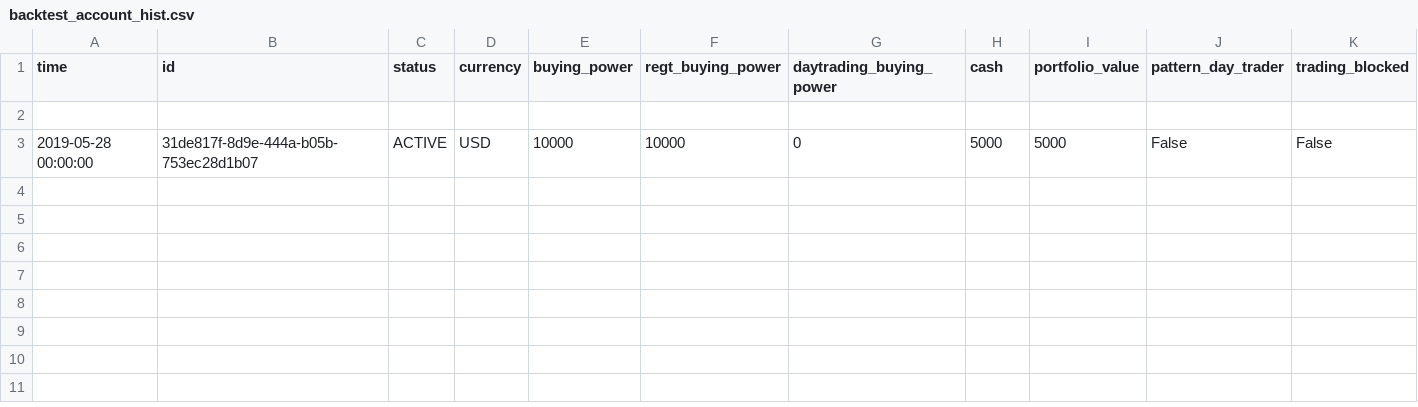
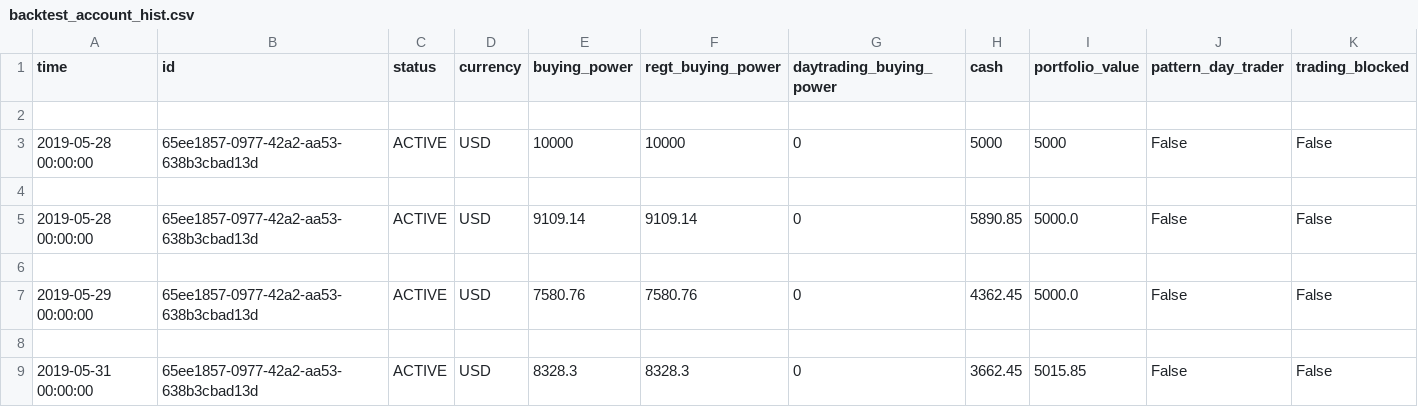
Before and after one commit to kmzjy110/papertradingpython, a CSV file: backtest_account_hist.csv, drawn as a sheet; only a part is shown; rows hold the shown columns only; the diff names each change by its address in the sheet, - before the commit and + after, or states it on an @@ line.

```diff
--- a/backtest_account_hist.csv
+++ b/backtest_account_hist.csv
-B3 (id): 31de817f-8d9e-444a-b05b-753ec28d1b07
+B3 (id): 65ee1857-0977-42a2-aa53-638b3cbad13d
+row 4: (empty)
+row 5: 2019-05-28 00:00:00 | 65ee1857-0977-42a2-aa53-638b3cbad13d | ACTIVE | USD | 9109.14 | 9109.14 | 0 | 5890.85 | 5000.0 | False | False
+row 6: (empty)
+row 7: 2019-05-29 00:00:00 | 65ee1857-0977-42a2-aa53-638b3cbad13d | ACTIVE | USD | 7580.76 | 7580.76 | 0 | 4362.45 | 5000.0 | False | False
+row 8: (empty)
+row 9: 2019-05-31 00:00:00 | 65ee1857-0977-42a2-aa53-638b3cbad13d | ACTIVE | USD | 8328.3 | 8328.3 | 0 | 3662.45 | 5015.85 | False | False
```
Also changed, not shown: backtest_account.csv, backtest_orders.csv, 4 other files.
